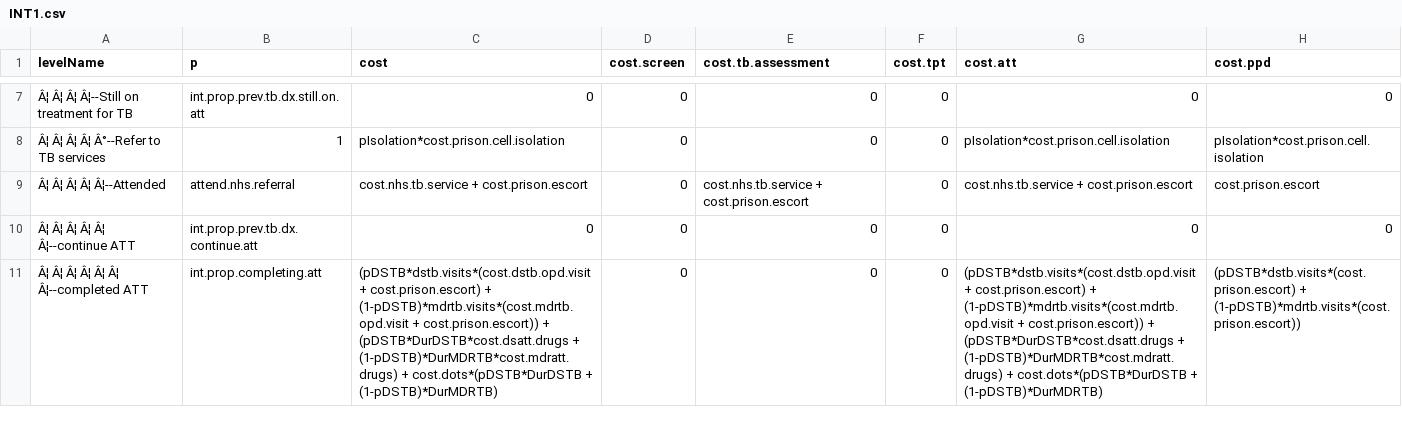
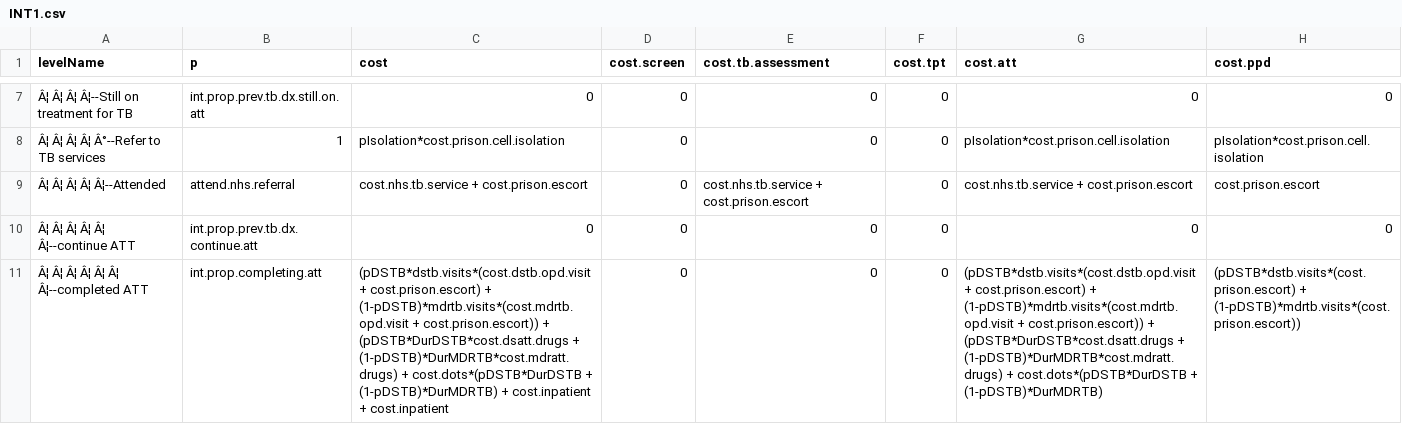
Before and after one commit to nmafirakureva/PPDpathways, a CSV file: indata/CSV/INT1.csv, drawn as a sheet; only a part is shown, gaps mark what is left out; the diff covers the shown part only; the diff names each change by its address in the sheet, - before the commit and + after, or states it on an @@ line.

Commit message:
More checks & progressing PCF pathway
1. Setting IGRA accuracy to 100%
2. Introducing inpatient costs for a proportion of TB patients

```diff
--- a/indata/CSV/INT1.csv
+++ b/indata/CSV/INT1.csv
-C11 (cost): …+ (1-pDSTB)*DurMDRTB)
+C11 (cost): …+ (1-pDSTB)*DurMDRTB) + cost.inpatient + cost.inpatient
```
Also changed, not shown: 99 edited cells elsewhere in this file, indata/CSV/SOC1.csv, indata/CostParms.csv, 8 other files.
